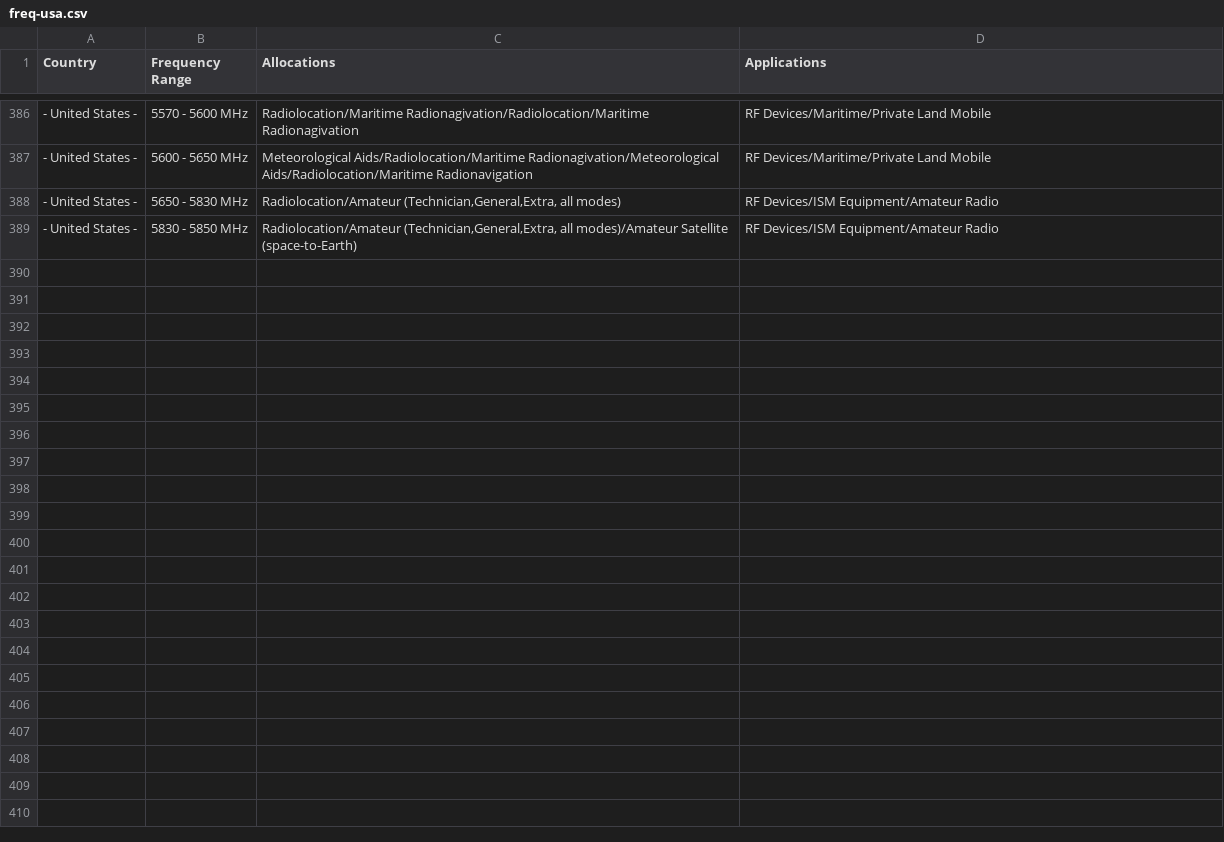
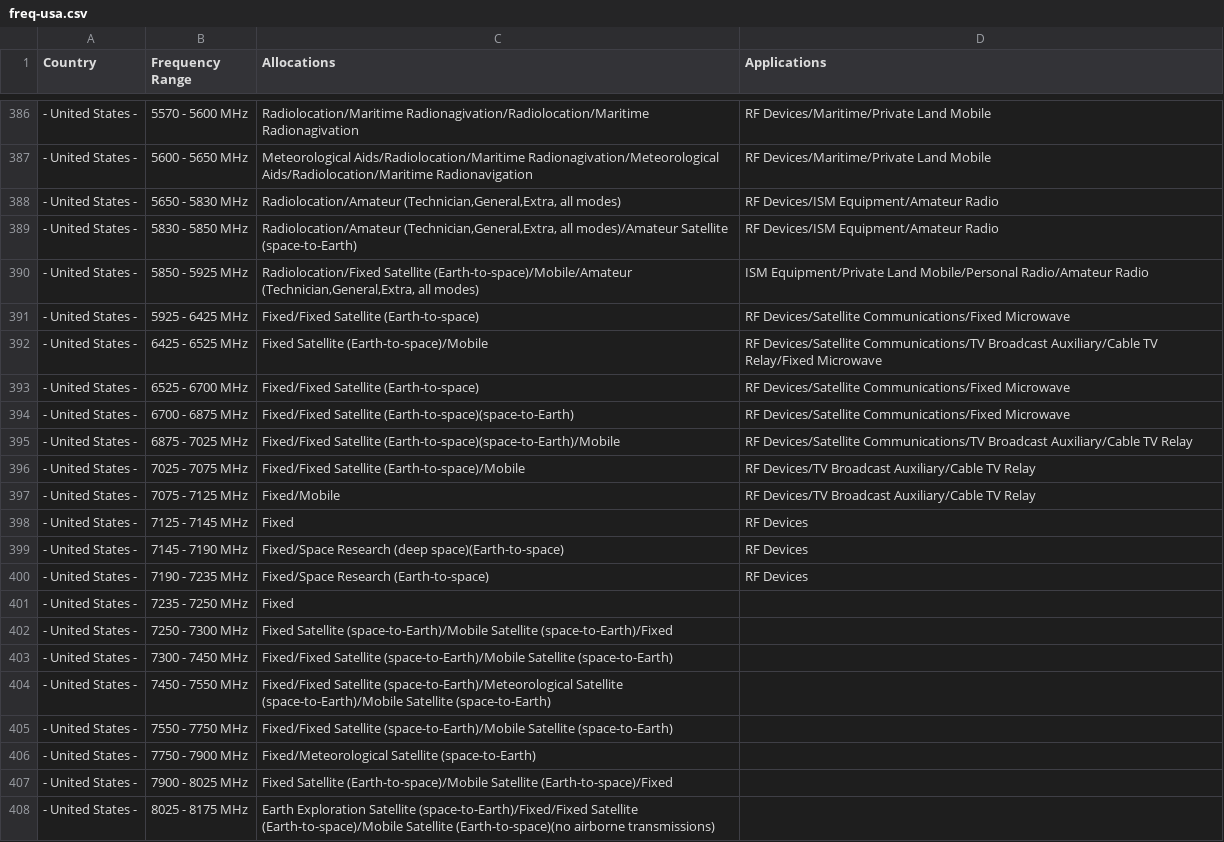
Before and after one commit to pavsa/hackrf-spectrum-analyzer, a CSV file: src/hackrf-sweep/src-java/resources/freq-usa.csv, drawn as a sheet; only a part is shown, gaps mark what is left out; the diff covers the shown part only; the diff names each change by its address in the sheet, - before the commit and + after, or states it on an @@ line.

Commit message:
Page 48!

```diff
--- a/src/hackrf-sweep/src-java/resources/freq-usa.csv
+++ b/src/hackrf-sweep/src-java/resources/freq-usa.csv
+row 390: - United States - | 5850 - 5925 MHz | Radiolocation/Fixed Satellite (Earth-to-space)/Mobile/Amateur (Technician,General,Extra, all modes) | ISM Equipment/Private Land Mobile/Personal Radio/Amateur Radio
+row 391: - United States - | 5925 - 6425 MHz | Fixed/Fixed Satellite (Earth-to-space) | RF Devices/Satellite Communications/Fixed Microwave
+row 392: - United States - | 6425 - 6525 MHz | Fixed Satellite (Earth-to-space)/Mobile | RF Devices/Satellite Communications/TV Broadcast Auxiliary/Cable TV Relay/Fixed Microwave
+row 393: - United States - | 6525 - 6700 MHz | Fixed/Fixed Satellite (Earth-to-space) | RF Devices/Satellite Communications/Fixed Microwave
+row 394: - United States - | 6700 - 6875 MHz | Fixed/Fixed Satellite (Earth-to-space)(space-to-Earth) | RF Devices/Satellite Communications/Fixed Microwave
+row 395: - United States - | 6875 - 7025 MHz | Fixed/Fixed Satellite (Earth-to-space)(space-to-Earth)/Mobile | RF Devices/Satellite Communications/TV Broadcast Auxiliary/Cable TV Relay
+row 396: - United States - | 7025 - 7075 MHz | Fixed/Fixed Satellite (Earth-to-space)/Mobile | RF Devices/TV Broadcast Auxiliary/Cable TV Relay
+row 397: - United States - | 7075 - 7125 MHz | Fixed/Mobile | RF Devices/TV Broadcast Auxiliary/Cable TV Relay
+row 398: - United States - | 7125 - 7145 MHz | Fixed | RF Devices
+row 399: - United States - | 7145 - 7190 MHz | Fixed/Space Research (deep space)(Earth-to-space) | RF Devices
+row 400: - United States - | 7190 - 7235 MHz | Fixed/Space Research (Earth-to-space) | RF Devices
+row 401: - United States - | 7235 - 7250 MHz | Fixed
+row 402: - United States - | 7250 - 7300 MHz | Fixed Satellite (space-to-Earth)/Mobile Satellite (space-to-Earth)/Fixed
+row 403: - United States - | 7300 - 7450 MHz | Fixed/Fixed Satellite (space-to-Earth)/Mobile Satellite (space-to-Earth)
+row 404: - United States - | 7450 - 7550 MHz | Fixed/Fixed Satellite (space-to-Earth)/Meteorological Satellite (space-to-Earth)/Mobile Satellite (space-to-Earth)
+row 405: - United States - | 7550 - 7750 MHz | Fixed/Fixed Satellite (space-to-Earth)/Mobile Satellite (space-to-Earth)
+row 406: - United States - | 7750 - 7900 MHz | Fixed/Meteorological Satellite (space-to-Earth)
+row 407: - United States - | 7900 - 8025 MHz | Fixed Satellite (Earth-to-space)/Mobile Satellite (Earth-to-space)/Fixed
+row 408: - United States - | 8025 - 8175 MHz | Earth Exploration Satellite (space-to-Earth)/Fixed/Fixed Satellite (Earth-to-space)/Mobile Satellite (Earth-to-space)(no airborne transmissions)
```
Also changed, not shown: 21 added rows elsewhere in this file.
